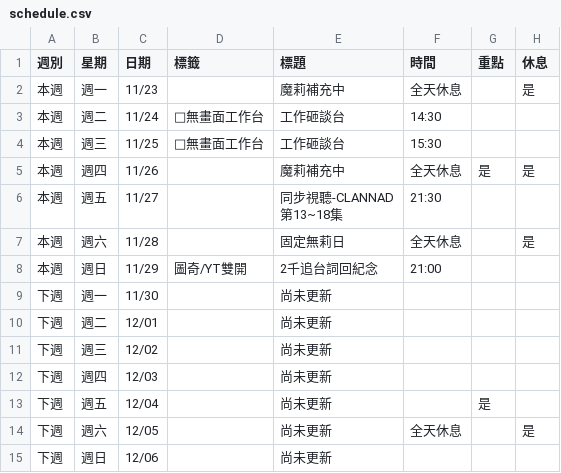
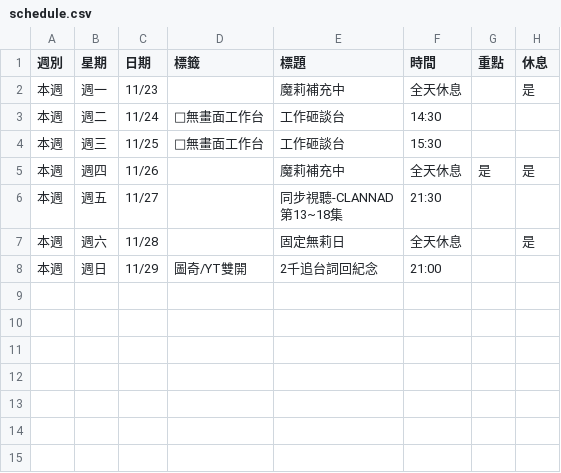
Before and after one commit to yazawaribii-code/ribimahou_official, a CSV file: schedule.csv, drawn as a sheet; the diff names each change by its address in the sheet, - before the commit and + after, or states it on an @@ line.

Commit message:
Update schedule.csv

```diff
--- a/schedule.csv
+++ b/schedule.csv
-row 9: 下週 | 週一 | 11/30 |  | 尚未更新
-row 10: 下週 | 週二 | 12/01 |  | 尚未更新
-row 11: 下週 | 週三 | 12/02 |  | 尚未更新
-row 12: 下週 | 週四 | 12/03 |  | 尚未更新
-row 13: 下週 | 週五 | 12/04 |  | 尚未更新 |  | 是
-row 14: 下週 | 週六 | 12/05 |  | 尚未更新 | 全天休息 |  | 是
-row 15: 下週 | 週日 | 12/06 |  | 尚未更新
```
